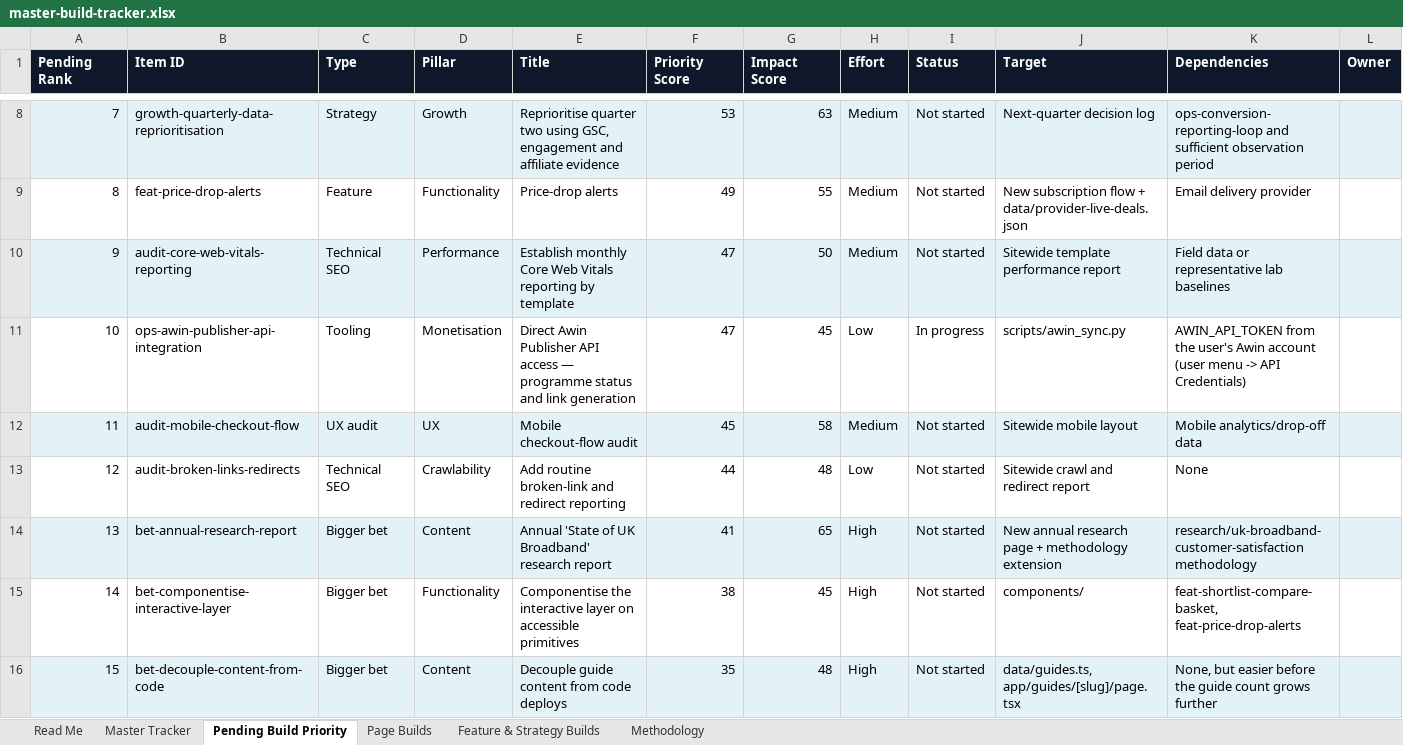
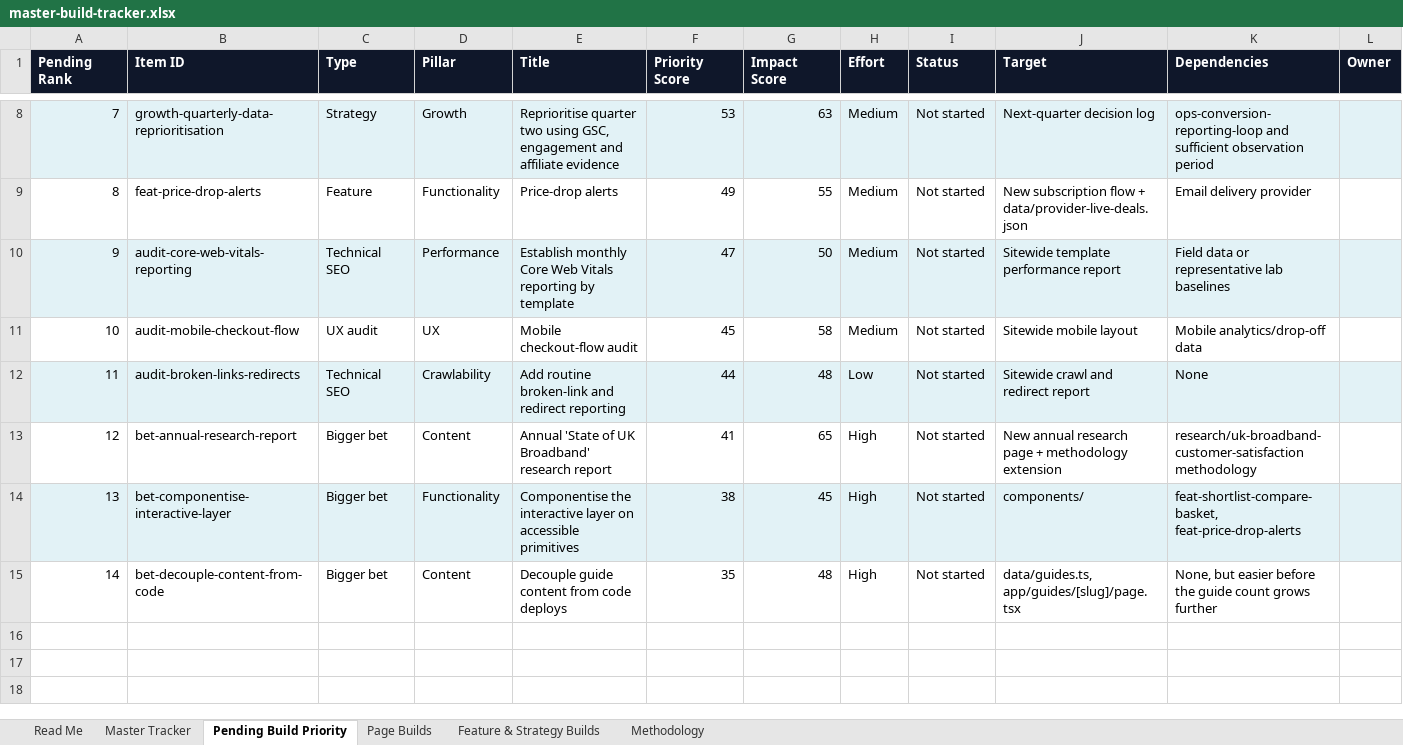
Before and after one commit to sahilsayed-ielts/broadbandpicker, an Excel workbook: docs/master-build-tracker.xlsx, sheet Pending Build Priority, drawn as a sheet; only a part is shown, gaps mark what is left out; values as stored, in another font and other column widths than the file's, no borders; table styles not drawn; removed rows and columns are numbered as before the commit, all else as after; rows hold the shown columns only; the diff covers the shown part only; the diff names each change by its address in the sheet, - before the commit and + after, or states it on an @@ line.

```diff
--- a/docs/master-build-tracker.xlsx (sheet Pending Build Priority)
+++ b/docs/master-build-tracker.xlsx (sheet Pending Build Priority)
-row 11: 10 | ops-awin-publisher-api-integration | Tooling | Monetisation | Direct Awin Publisher API access — programme status and link generation | 47 | 45 | Low | In progress | scripts/awin_sync.py | AWIN_API_TOKEN from the user's Awin account (user menu -> API Credentials)
@@ column A (Pending Rank) renumbered from row 11 down @@
-A11:L11 fill: #E2F2F6
+A11:L11 fill: none
-A12:L12 fill: none
+A12:L12 fill: #E2F2F6
-A13:L13 fill: #E2F2F6
+A13:L13 fill: none
-A14:L14 fill: none
+A14:L14 fill: #E2F2F6
-A15:L15 fill: #E2F2F6
+A15:L15 fill: none
```
Also changed, not shown: cell formats elsewhere in this sheet, sheet Feature & Strategy Builds, sheet Methodology, sheet Master Tracker, 5 other files.
